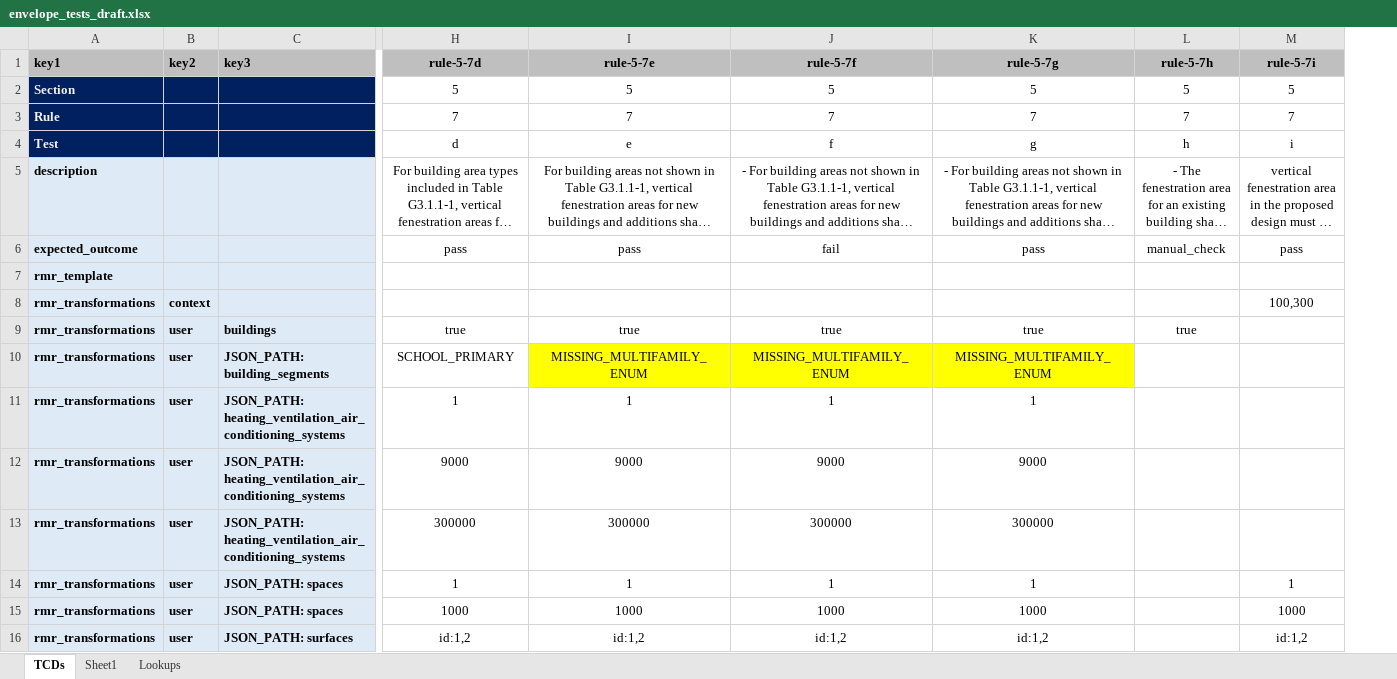
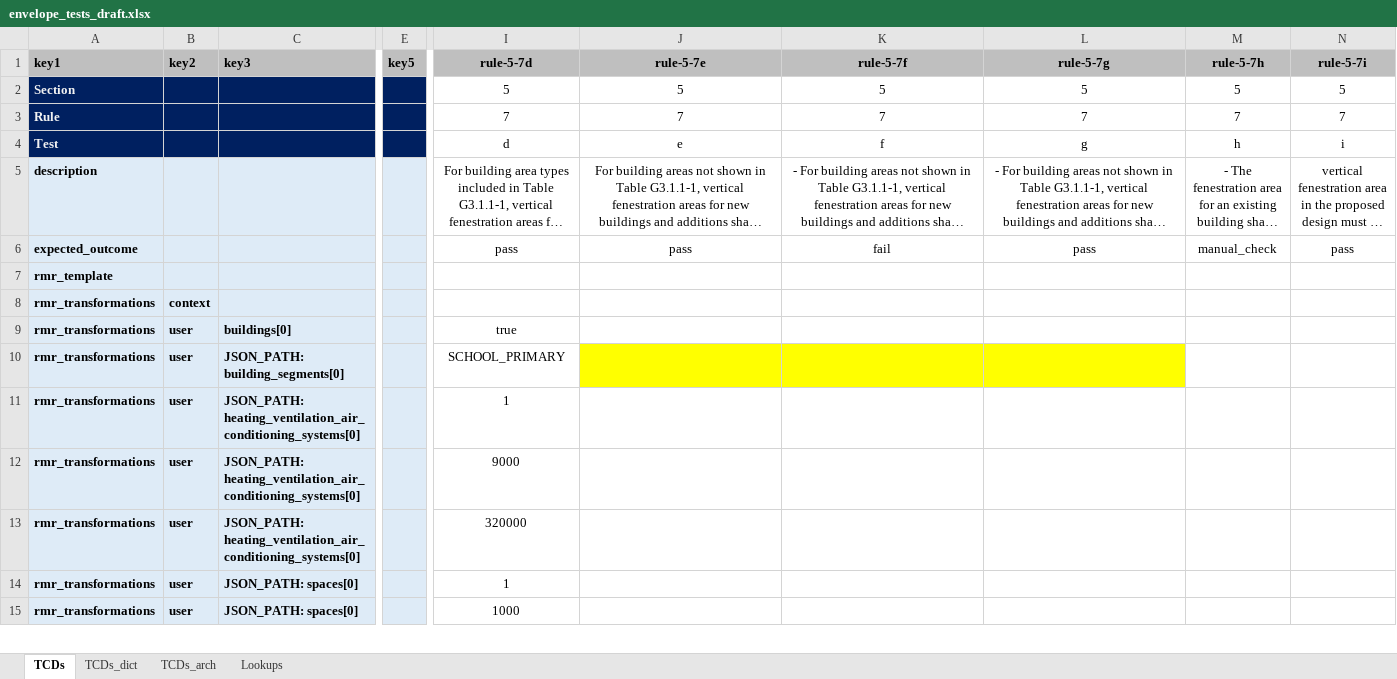
Before and after one commit to pnnl/ruleset-checking-tool, an Excel workbook: rct229/ruletest_engine/ruletest_jsons/ruletest_spreadsheets/envelope_tests_draft.xlsx, sheet TCDs, drawn as a sheet; only a part is shown, gaps mark what is left out; long unchanged cells end in …; values as stored, in another font and other column widths than the file's, no borders; conditional formats not drawn; removed rows and columns are numbered as before the commit, all else as after; rows hold the shown columns only; the diff covers the shown part only; the diff names each change by its address in the sheet, - before the commit and + after, or states it on an @@ line.

Commit message:
Updated spreadsheet logic to account for lists within the JSON at all levels. New logic allows for square brackets to reference list indices (e.g., "buildings[0]")

```diff
--- a/rct229/ruletest_engine/ruletest_jsons/ruletest_spreadsheets/envelope_tests_draft.xlsx (sheet TCDs)
+++ b/rct229/ruletest_engine/ruletest_jsons/ruletest_spreadsheets/envelope_tests_draft.xlsx (sheet TCDs)
-sheet tab: Sheet1
+sheet tab: TCDs_dict
+sheet tab: TCDs_arch
+column E (key5), empty
-N8 (rule-5-7i): 100,300
+N8 (rule-5-7i): (empty)
-C9 (key3): buildings
+C9 (key3): buildings[0]
-J9 (rule-5-7e): true
+J9 (rule-5-7e): (empty)
-K9 (rule-5-7f): true
+K9 (rule-5-7f): (empty)
-L9 (rule-5-7g): true
+L9 (rule-5-7g): (empty)
-M9 (rule-5-7h): true
+M9 (rule-5-7h): (empty)
-C10 (key3): JSON_PATH: building_segments
+C10 (key3): JSON_PATH: building_segments[0]
-J10 (rule-5-7e): MISSING_MULTIFAMILY_ENUM
+J10 (rule-5-7e): (empty)
-K10 (rule-5-7f): MISSING_MULTIFAMILY_ENUM
+K10 (rule-5-7f): (empty)
-L10 (rule-5-7g): MISSING_MULTIFAMILY_ENUM
+L10 (rule-5-7g): (empty)
-C11:C13 (key3): JSON_PATH: heating_ventilation_air_conditioning_systems
+C11:C13 (key3): JSON_PATH: heating_ventilation_air_conditioning_systems[0]
-J11 (rule-5-7e): 1
+J11 (rule-5-7e): (empty)
-K11 (rule-5-7f): 1
+K11 (rule-5-7f): (empty)
-L11 (rule-5-7g): 1
+L11 (rule-5-7g): (empty)
-J12 (rule-5-7e): 9000
+J12 (rule-5-7e): (empty)
-K12 (rule-5-7f): 9000
+K12 (rule-5-7f): (empty)
-L12 (rule-5-7g): 9000
+L12 (rule-5-7g): (empty)
-I13 (rule-5-7d): 300000
+I13 (rule-5-7d): 320000
-J13 (rule-5-7e): 300000
+J13 (rule-5-7e): (empty)
-K13 (rule-5-7f): 300000
+K13 (rule-5-7f): (empty)
-L13 (rule-5-7g): 300000
+L13 (rule-5-7g): (empty)
-C14:C15 (key3): JSON_PATH: spaces
+C14:C15 (key3): JSON_PATH: spaces[0]
-J14 (rule-5-7e): 1
+J14 (rule-5-7e): (empty)
-K14 (rule-5-7f): 1
+K14 (rule-5-7f): (empty)
-L14 (rule-5-7g): 1
+L14 (rule-5-7g): (empty)
-N14 (rule-5-7i): 1
+N14 (rule-5-7i): (empty)
-J15 (rule-5-7e): 1000
+J15 (rule-5-7e): (empty)
-K15 (rule-5-7f): 1000
+K15 (rule-5-7f): (empty)
-L15 (rule-5-7g): 1000
+L15 (rule-5-7g): (empty)
-N15 (rule-5-7i): 1000
+N15 (rule-5-7i): (empty)
-row 16: rmr_transformations | user | JSON_PATH: surfaces | id:1,2 | id:1,2 | id:1,2 | id:1,2 |  | id:1,2
```
Also changed, not shown: 35 added rows, 13 removed rows and 52 edited cells elsewhere in this sheet, formulas that keep their value, 4 other files.
